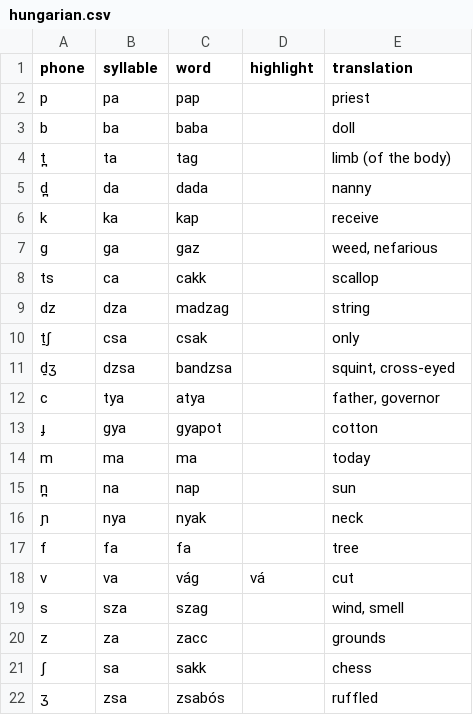
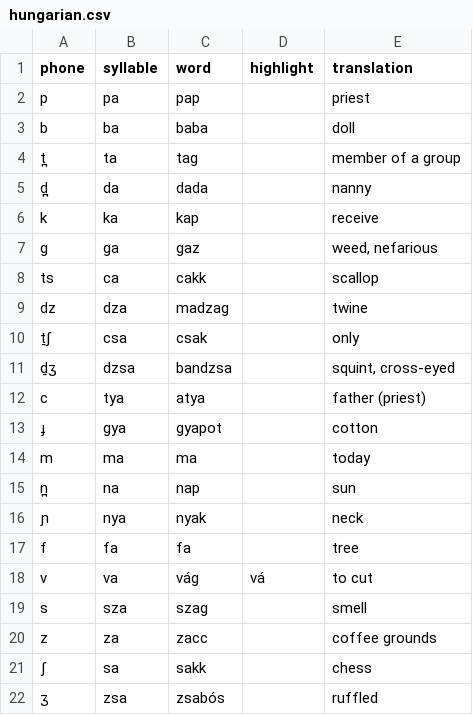
Before and after one commit to drammock/eeg-phone-coding, a CSV file: hungarian.csv, drawn as a sheet; only a part is shown.

Commit message:
update Hungarian slides after vetting

```diff
--- a/hungarian.csv
+++ b/hungarian.csv
@@ -3,3 +3,3 @@ p,pa,pap,,priest
 b,ba,baba,,doll
-t̪,ta,tag,,"limb (of the body)"
+t̪,ta,tag,,"member of a group"
 d̪,da,dada,,nanny
@@ -8,6 +8,6 @@ k,ka,kap,,receive
 ts,ca,cakk,,scallop
-dz,dza,madzag,,string
+dz,dza,madzag,,twine
 t̠ʃ,csa,csak,,only
 d̠ʒ,dzsa,bandzsa,,"squint, cross-eyed"
-c,tya,atya,,"father, governor"
+c,tya,atya,,"father (priest)"
 ɟ,gya,gyapot,,cotton
@@ -17,5 +17,5 @@ n̪,na,nap,,sun
 f,fa,fa,,tree
-v,va,vág,vá,cut
-s,sza,szag,,"wind, smell"
-z,za,zacc,,grounds
+v,va,vág,vá,to cut
+s,sza,szag,,smell
+z,za,zacc,,"coffee grounds"
 ʃ,sa,sakk,,chess
```
Also changed, not shown: 1 other file.
